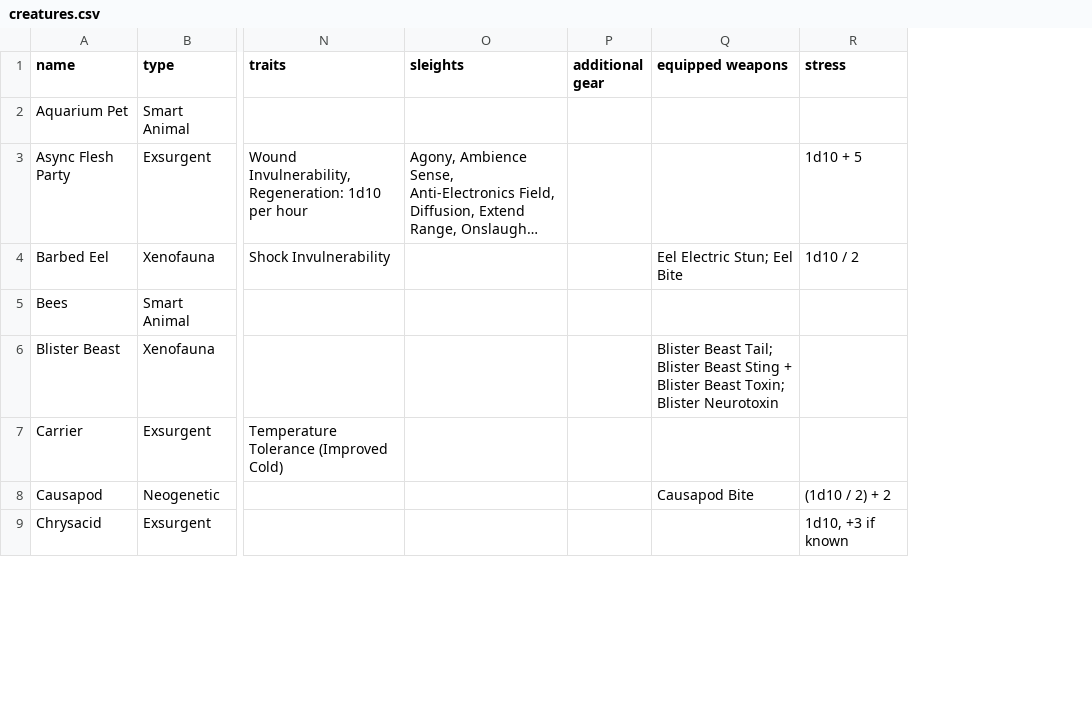
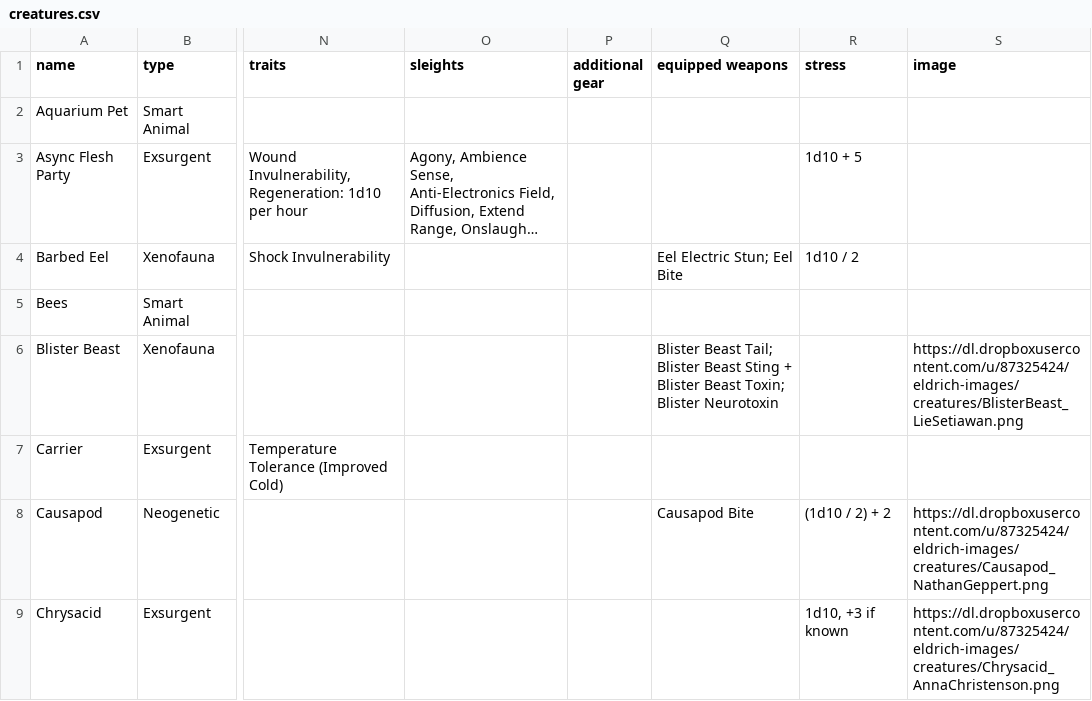
Before and after one commit to nerdhaus/eldrich, a CSV file: web/modules/custom/ep_import/characters/creatures.csv, drawn as a sheet; only a part is shown, gaps mark what is left out; long unchanged cells end in …; the diff names each change by its address in the sheet, - before the commit and + after, or states it on an @@ line.

Commit message:
Image field and import data.

```diff
--- a/web/modules/custom/ep_import/characters/creatures.csv
+++ b/web/modules/custom/ep_import/characters/creatures.csv
+column S (image), rows 6-9: https://dl.dropboxusercontent.com/u/87325424/eldrich-images/creatures/BlisterBeast_LieSetiawan.png |  | https://dl.dropboxusercontent.com/u/87325424/eldrich-images/creatures/Causapod_NathanGeppert.png | https://dl.dropboxusercontent.com/u/87325424/eldrich-images/creatures/Chrysacid_AnnaChristenson.png
```
Also changed, not shown: web/modules/custom/ep_import/characters/npcs.csv, web/modules/custom/ep_import/characters/players.csv, 11 other files.
